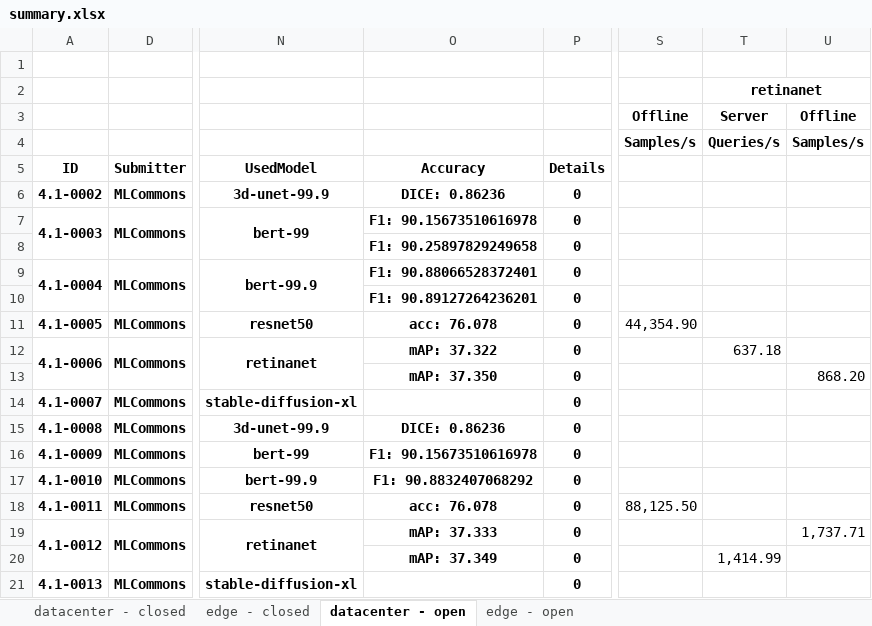
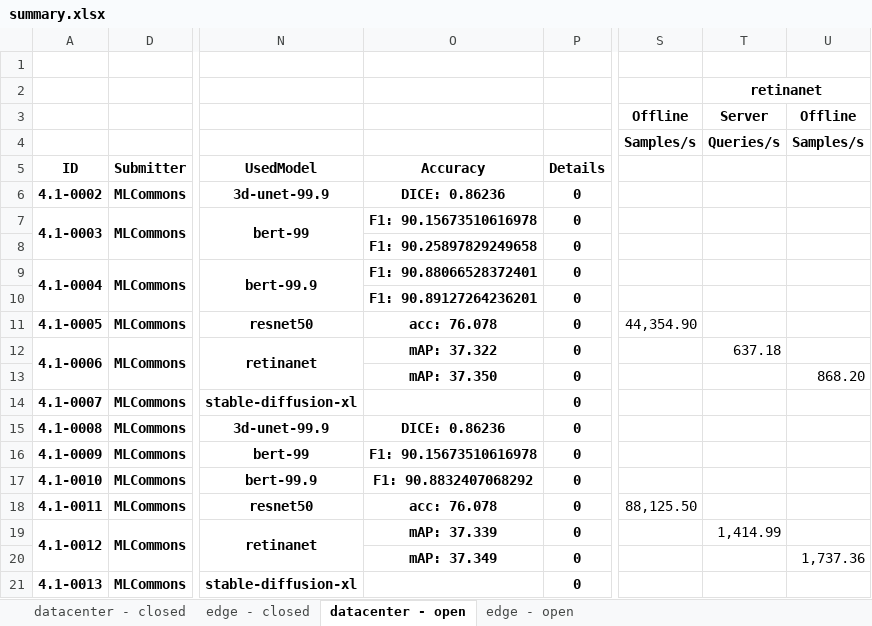
Before and after one commit to mlcommons/mlperf_inference_unofficial_submissions_v5.0, an Excel workbook: summary.xlsx, sheet datacenter - open, drawn as a sheet; only a part is shown, gaps mark what is left out; values as stored, in another font and other column widths than the file's, no borders; conditional formats not drawn; the diff names each change by its address in the sheet, - before the commit and + after, or states it on an @@ line.

```diff
--- a/summary.xlsx (sheet datacenter - open)
+++ b/summary.xlsx (sheet datacenter - open)
-O19: mAP: 37.333
+O19: mAP: 37.339
-T19: (empty)
+T19: 1,414.99
-U19: 1,737.71
+U19: (empty)
-T20: 1,414.99
+T20: (empty)
-U20: (empty)
+U20: 1,737.36
```
Also changed, not shown: sheet edge - open, 4 other files.
